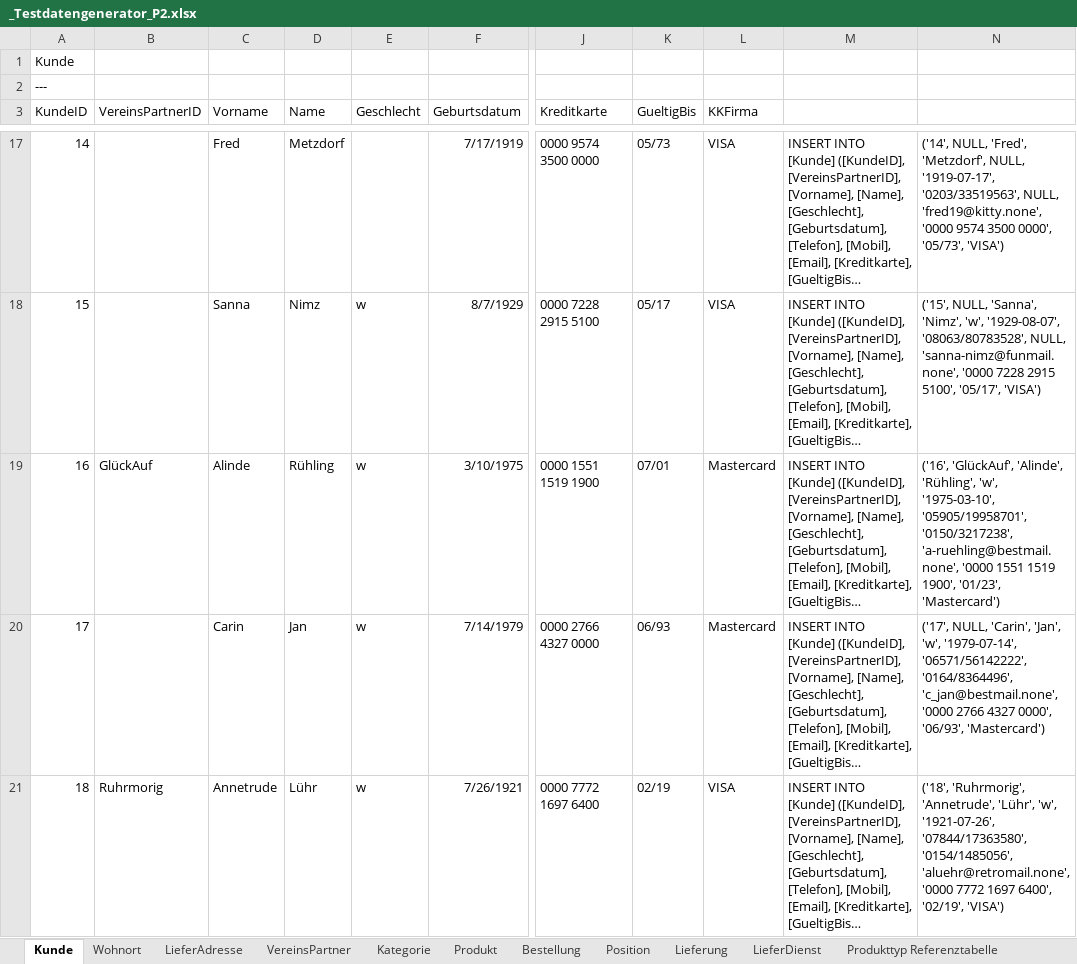
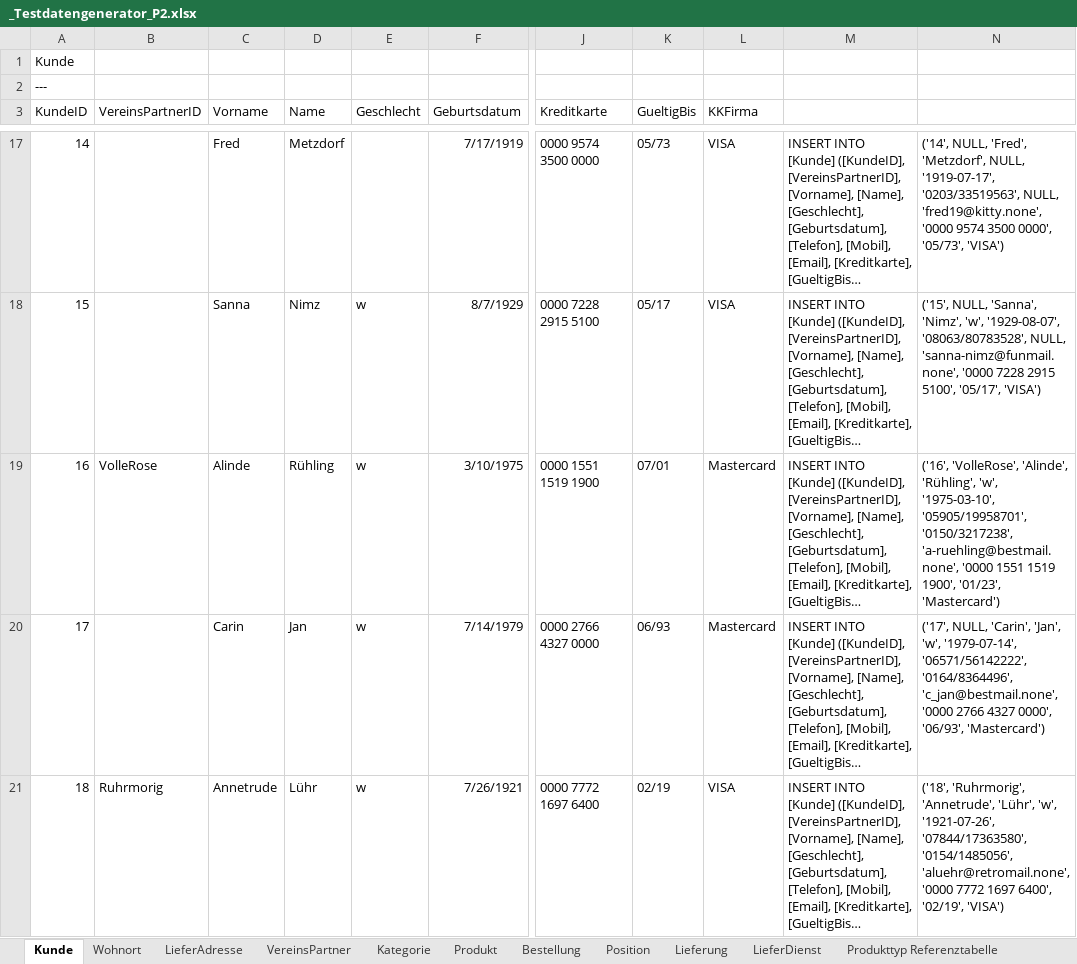
Before and after one commit to m2data/Willibald-Data, an Excel workbook: Webshop/Testdaten Periode 2/_Testdatengenerator_P2.xlsx, sheet Kunde, drawn as a sheet; only a part is shown, gaps mark what is left out; long unchanged cells end in …; values as stored, in another font and other column widths than the file's, no borders; the diff names each change by its address in the sheet, - before the commit and + after, or states it on an @@ line.

```diff
--- a/Webshop/Testdaten Periode 2/_Testdatengenerator_P2.xlsx (sheet Kunde)
+++ b/Webshop/Testdaten Periode 2/_Testdatengenerator_P2.xlsx (sheet Kunde)
-B19 (VereinsPartnerID): GlückAuf
+B19 (VereinsPartnerID): VolleRose
-N19: ('16', 'GlückAuf', 'Alinde', 'Rühling',…
+N19: ('16', 'VolleRose', 'Alinde', 'Rühling',…
```
Also changed, not shown: 1 other file.
